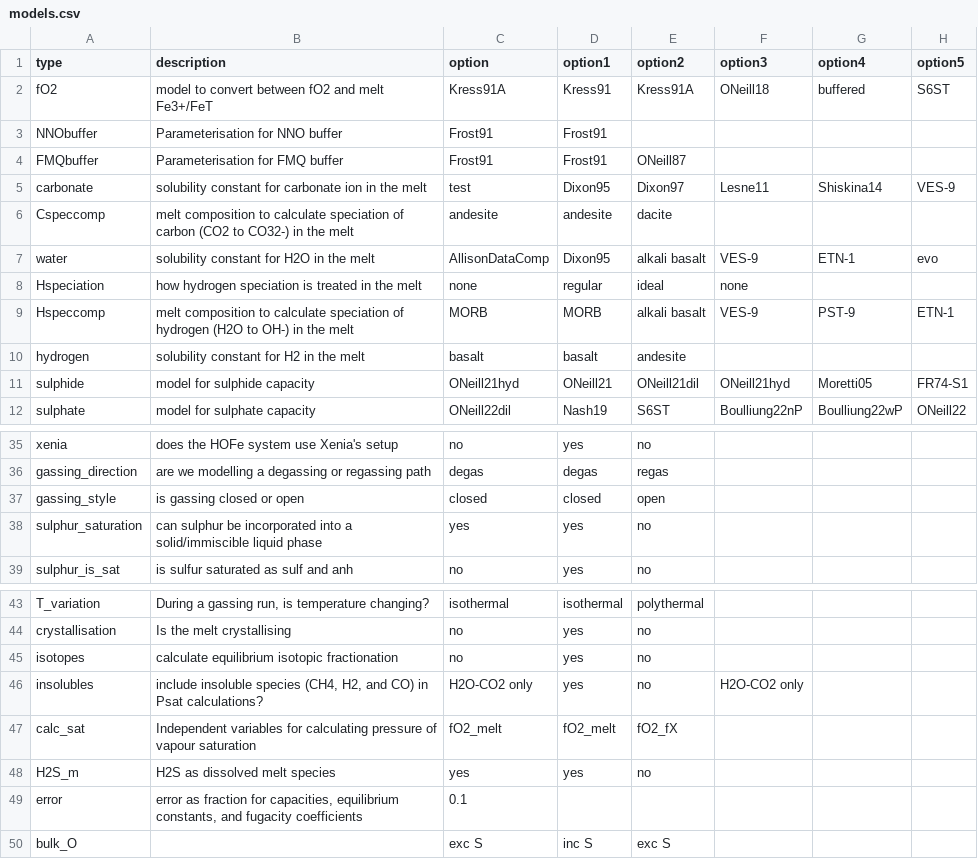
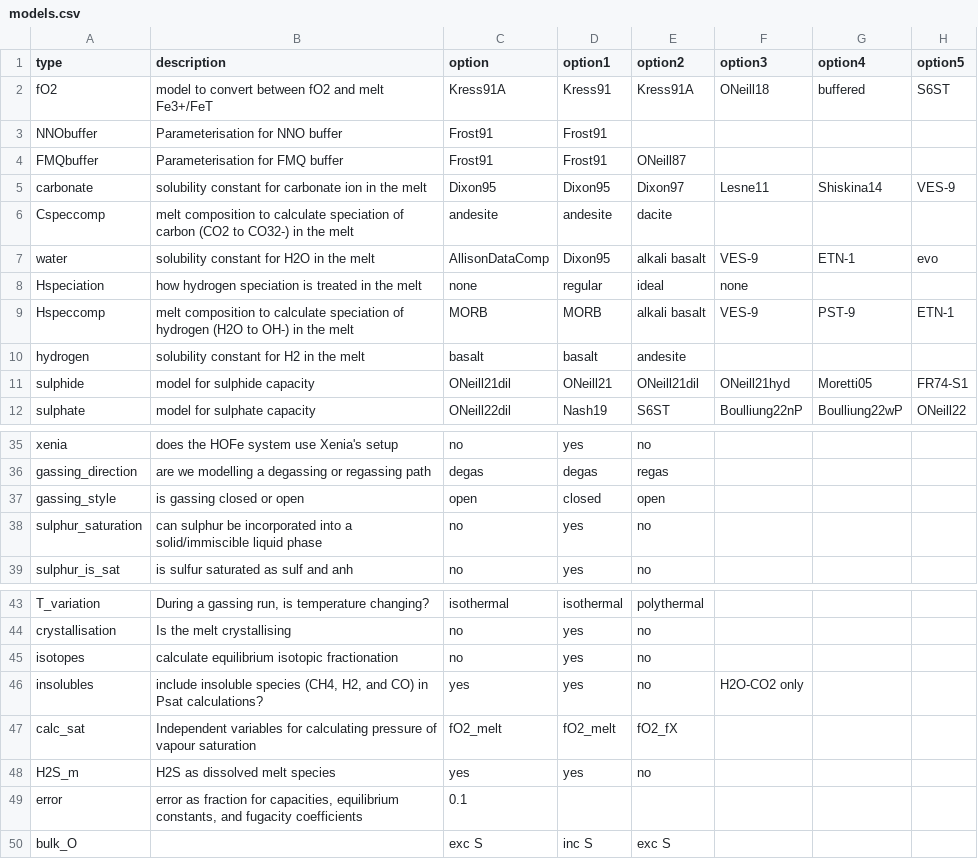
Before and after one commit to eryhughes/VolFe, a CSV file: models.csv, drawn as a sheet; only a part is shown, gaps mark what is left out; the diff names each change by its address in the sheet, - before the commit and + after, or states it on an @@ line.

```diff
--- a/models.csv
+++ b/models.csv
-C5 (option): test
+C5 (option): Dixon95
-C11 (option): ONeill21hyd
+C11 (option): ONeill21dil
-C37 (option): closed
+C37 (option): open
-C38 (option): yes
+C38 (option): no
-C46 (option): H2O-CO2 only
+C46 (option): yes
```
Also changed, not shown: inputs.csv, 4 other files.
